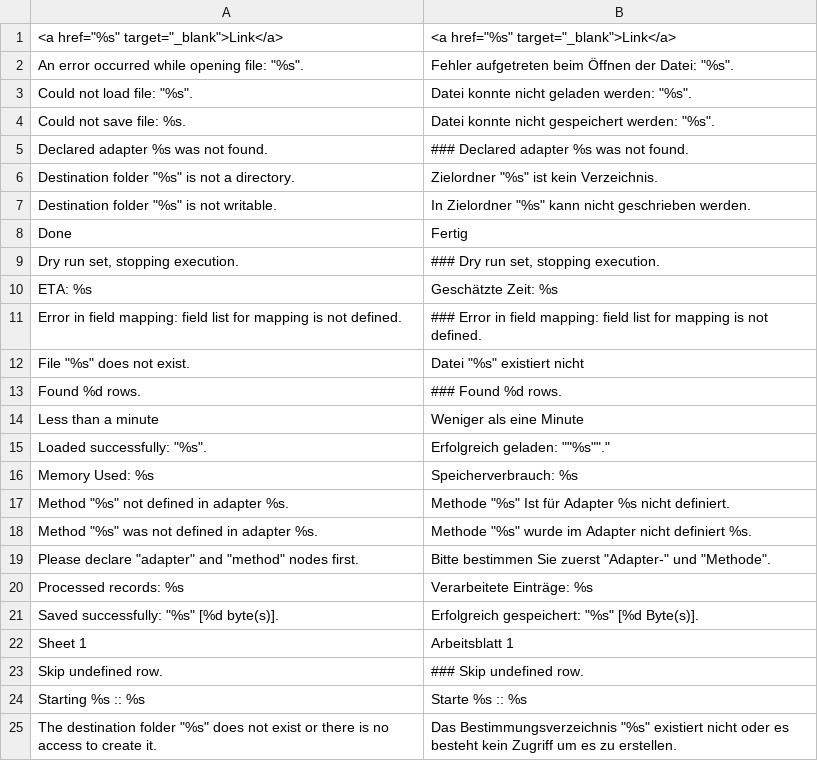
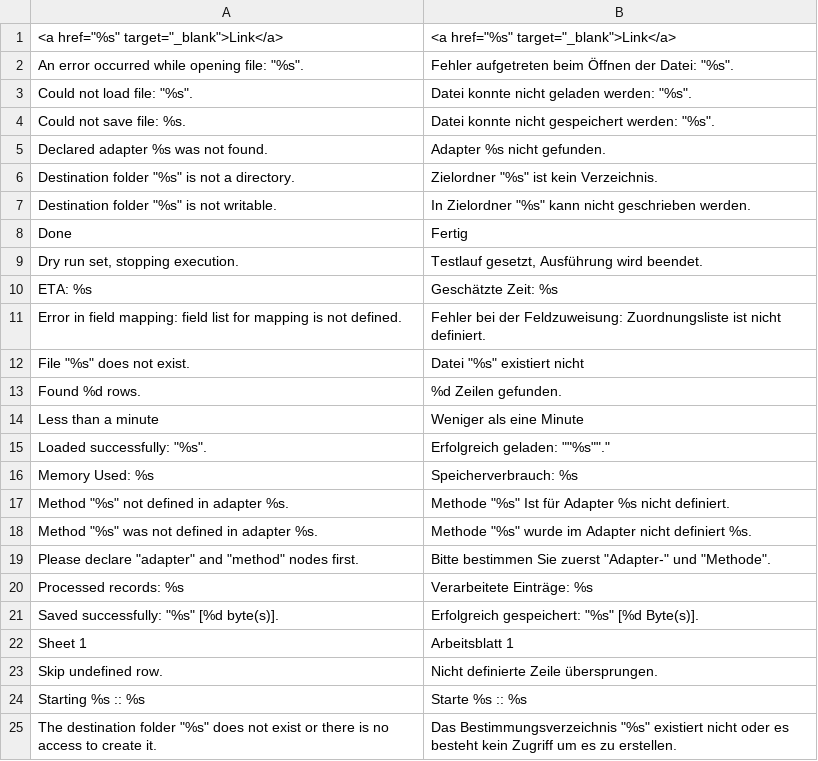
Before and after one commit to riconeitzel/German_LocalePack_de_DE, a CSV file: app/locale/de_DE/Mage_Dataflow.csv, drawn as a sheet; only a part is shown.

Commit message:
fertig

```diff
--- a/app/locale/de_DE/Mage_Dataflow.csv
+++ b/app/locale/de_DE/Mage_Dataflow.csv
@@ -4,3 +4,3 @@
 "Could not save file: %s.","Datei konnte nicht gespeichert werden: ""%s""."
-"Declared adapter %s was not found.","### Declared adapter %s was not found."
+"Declared adapter %s was not found.","Adapter %s nicht gefunden."
 "Destination folder ""%s"" is not a directory.","Zielordner ""%s"" ist kein Verzeichnis."
@@ -8,7 +8,7 @@
 "Done","Fertig"
-"Dry run set, stopping execution.","### Dry run set, stopping execution."
+"Dry run set, stopping execution.","Testlauf gesetzt, Ausführung wird beendet."
 "ETA: %s","Geschätzte Zeit: %s"
-"Error in field mapping: field list for mapping is not defined.","### Error in field mapping: field list for mapping is not defined."
+"Error in field mapping: field list for mapping is not defined.","Fehler bei der Feldzuweisung: Zuordnungsliste ist nicht definiert."
 "File ""%s"" does not exist.","Datei ""%s"" existiert nicht"
-"Found %d rows.","### Found %d rows."
+"Found %d rows.","%d Zeilen gefunden."
 "Less than a minute","Weniger als eine Minute"
@@ -22,3 +22,3 @@
 "Sheet 1","Arbeitsblatt 1"
-"Skip undefined row.","### Skip undefined row."
+"Skip undefined row.","Nicht definierte Zeile übersprungen."
 "Starting %s :: %s","Starte %s :: %s"
```
